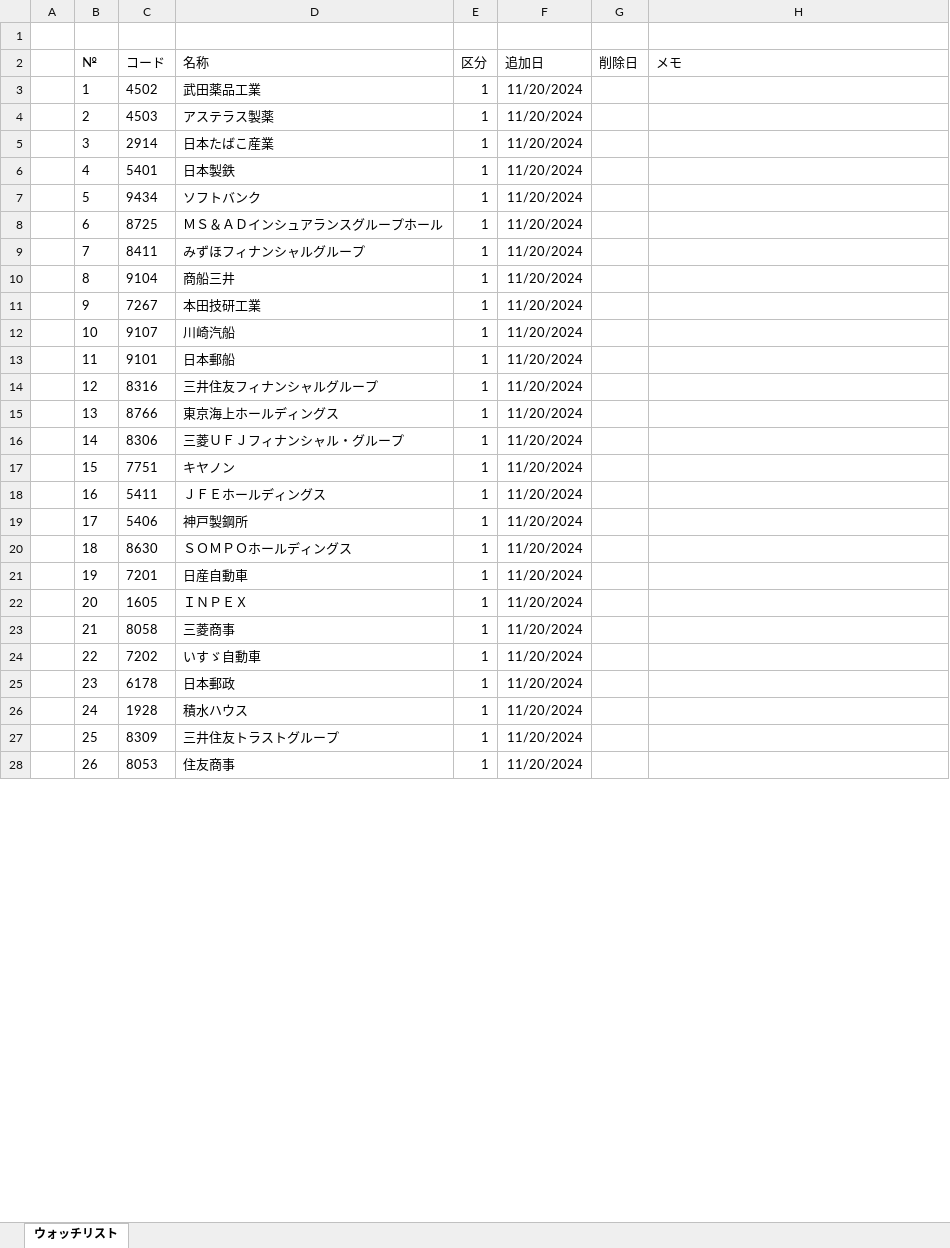
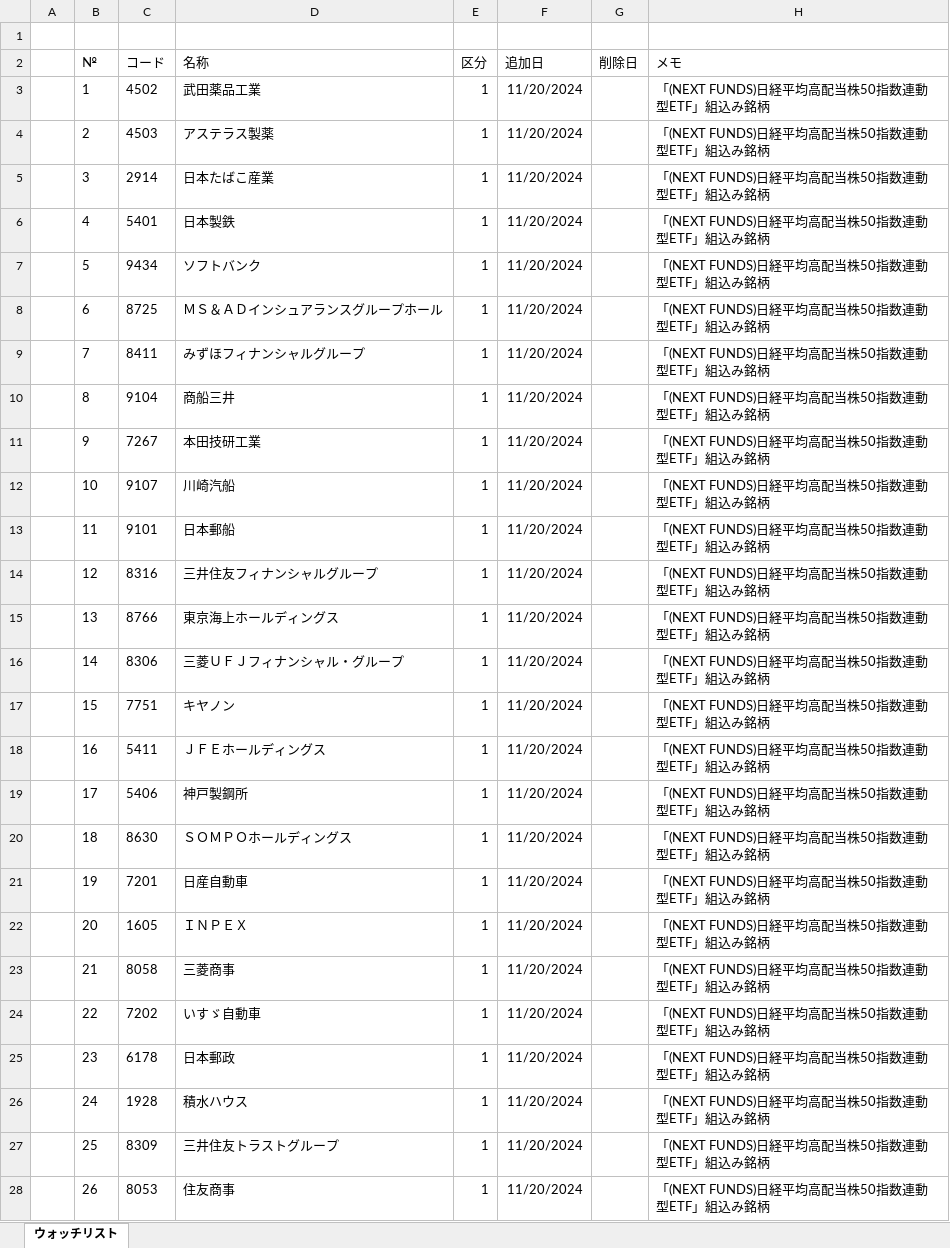
Before and after one commit to sadac23/OptimalTraderDraft, an Excel workbook: ウォッチリスト.xlsx, sheet ウォッチリスト, drawn as a sheet; only a part is shown; values as stored, in another font and other column widths than the file's, no borders; conditional formats not drawn; the diff covers the shown part only; the diff names each change by its address in the sheet, - before the commit and + after, or states it on an @@ line.

```diff
--- a/ウォッチリスト.xlsx (sheet ウォッチリスト)
+++ b/ウォッチリスト.xlsx (sheet ウォッチリスト)
-H3:H28 (メモ): (empty)
+H3:H28 (メモ): 「(NEXT FUNDS)日経平均高配当株50指数連動型ETF」組込み銘柄
```
Also changed, not shown: 88 added rows and 24 edited cells elsewhere in this sheet, 6 other files.
